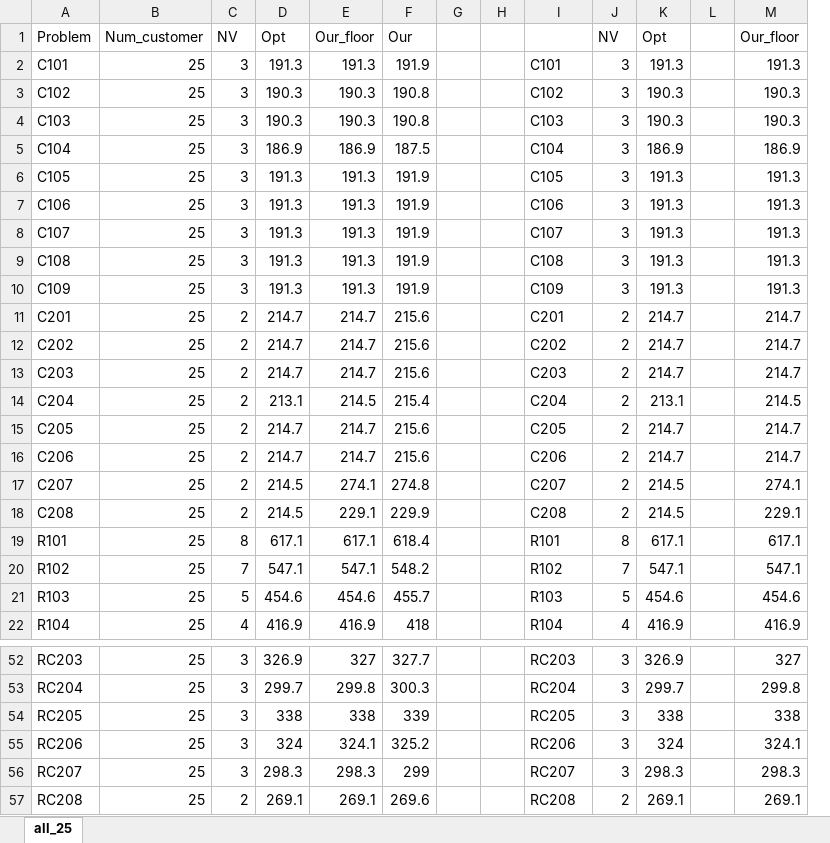
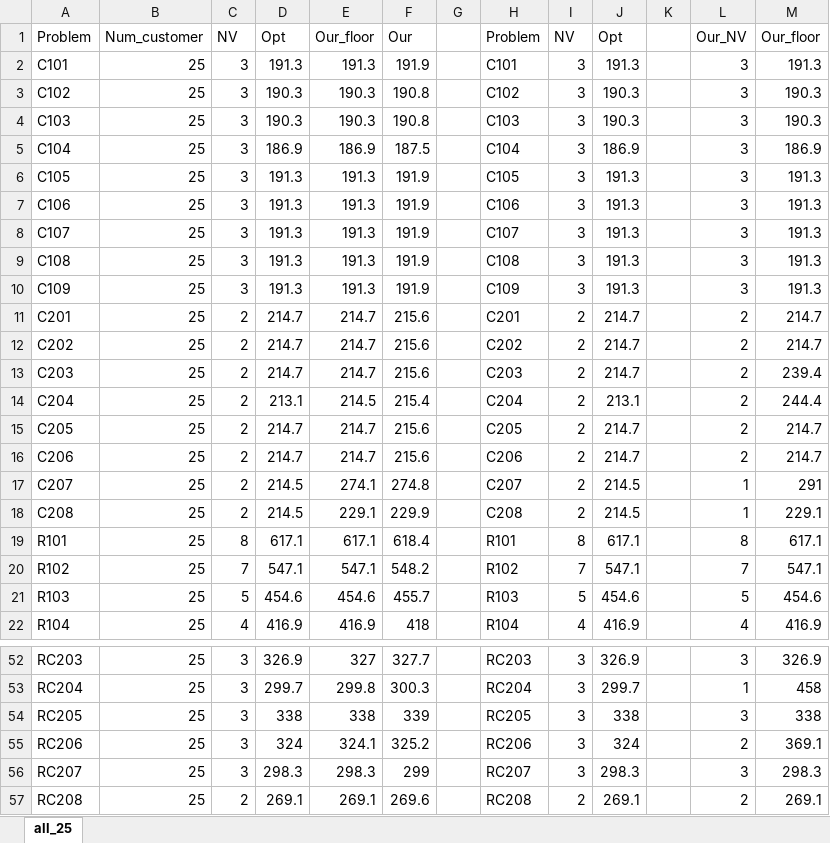
Before and after one commit to payakorn/VehicleRoutingProblem.jl, an Excel workbook: data/opt_solomon/all_25.xlsx, sheet all_25, drawn as a sheet; only a part is shown, gaps mark what is left out; values as stored, in another font and other column widths than the file's, no borders; removed rows and columns are numbered as before the commit, all else as after; the diff covers the shown part only; the diff names each change by its address in the sheet, - before the commit and + after, or states it on an @@ line.

Commit message:
fix problem wrong index in glob

```diff
--- a/data/opt_solomon/all_25.xlsx (sheet all_25)
+++ b/data/opt_solomon/all_25.xlsx (sheet all_25)
-column H, empty
+column L, rows 1-22: Our_NV | 3 | 3 | 3 | 3 | 3 | 3 | 3 | 3 | 3 | 2 | 2 | 2 | 2 | 2 | 2 | 1 | 1 | 8 | 7 | 5 | 4; rows 52-57: 3 | 1 | 3 | 2 | 3 | 2
-H1: (empty)
+H1: Problem
-M13: 214.7
+M13: 239.4
-M14: 214.5
+M14: 244.4
-M17: 274.1
+M17: 291
-M52: 327
+M52: 326.9
-M53: 299.8
+M53: 458
-M55: 324.1
+M55: 369.1
```
Also changed, not shown: 17 edited cells elsewhere in this sheet, 12 other files.
